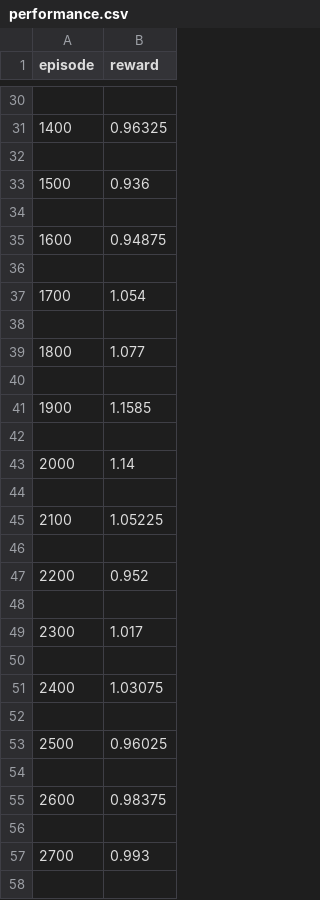
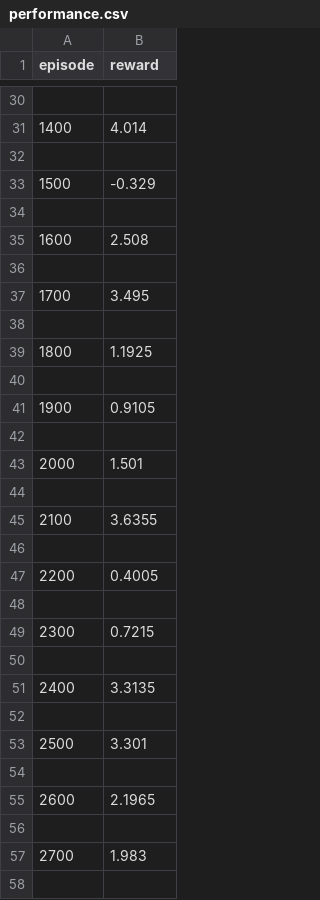
Before and after one commit to pablolake/pokerai, a CSV file: experiments/leduc_holdem_dqn_result/performance.csv, drawn as a sheet; only a part is shown, gaps mark what is left out; the diff covers the shown part only.

```diff
--- a/experiments/leduc_holdem_dqn_result/performance.csv
+++ b/experiments/leduc_holdem_dqn_result/performance.csv
@@ -30,29 +30,29 @@ episode,reward
 
-1400,0.96325
+1400,4.014
 
-1500,0.936
+1500,-0.329
 
-1600,0.94875
+1600,2.508
 
-1700,1.054
+1700,3.495
 
-1800,1.077
+1800,1.1925
 
-1900,1.1585
+1900,0.9105
 
-2000,1.14
+2000,1.501
 
-2100,1.05225
+2100,3.6355
 
-2200,0.952
+2200,0.4005
 
-2300,1.017
+2300,0.7215
 
-2400,1.03075
+2400,3.3135
 
-2500,0.96025
+2500,3.301
 
-2600,0.98375
+2600,2.1965
 
-2700,0.993
+2700,1.983
 
```
Also changed, not shown: 100 added rows and 36 edited cells elsewhere in this file, 13 other files.
